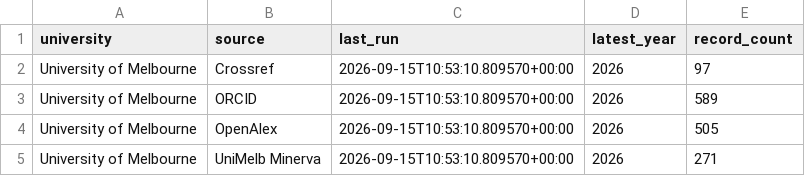
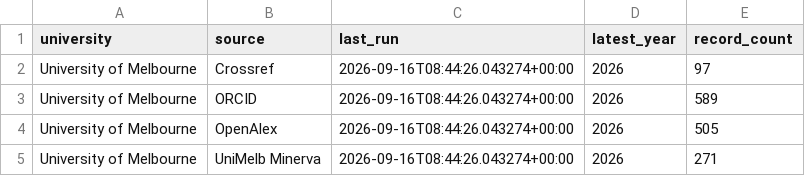
Before and after one commit to yuhanwang0612/cits3200-, a CSV file: final output/unimelb/unimelb_harvest.csv, drawn as a sheet.

```diff
--- a/final output/unimelb/unimelb_harvest.csv
+++ b/final output/unimelb/unimelb_harvest.csv
@@ -1,5 +1,5 @@
 university,source,last_run,latest_year,record_count
-University of Melbourne,Crossref,2026-09-15T10:53:10.809570+00:00,2026,97
-University of Melbourne,ORCID,2026-09-15T10:53:10.809570+00:00,2026,589
-University of Melbourne,OpenAlex,2026-09-15T10:53:10.809570+00:00,2026,505
-University of Melbourne,UniMelb Minerva,2026-09-15T10:53:10.809570+00:00,2026,271
+University of Melbourne,Crossref,2026-09-16T08:44:26.043274+00:00,2026,97
+University of Melbourne,ORCID,2026-09-16T08:44:26.043274+00:00,2026,589
+University of Melbourne,OpenAlex,2026-09-16T08:44:26.043274+00:00,2026,505
+University of Melbourne,UniMelb Minerva,2026-09-16T08:44:26.043274+00:00,2026,271
```
Also changed, not shown: final output/unimelb/unimelb_identity_review.csv, final output/unimelb/unimelb_journals.csv, 13 other files.
